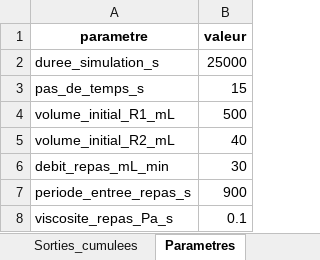
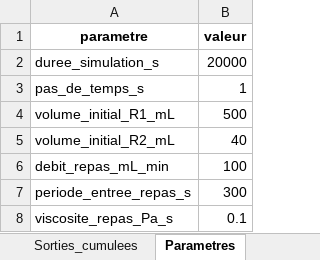
Before and after one commit to lucas44d/RTD_Modelisation, an Excel workbook: data/resultats_simulation.xlsx, sheet Parametres, drawn as a sheet; values as stored, in another font and other column widths than the file's, no borders; the diff names each change by its address in the sheet, - before the commit and + after, or states it on an @@ line.

```diff
--- a/data/resultats_simulation.xlsx (sheet Parametres)
+++ b/data/resultats_simulation.xlsx (sheet Parametres)
-B2 (valeur): 25000
+B2 (valeur): 20000
-B3 (valeur): 15
+B3 (valeur): 1
-B6 (valeur): 30
+B6 (valeur): 100
-B7 (valeur): 900
+B7 (valeur): 300
```
Also changed, not shown: sheet Particules, sheet Sorties_cumulees, sheet F_t, sheet Histogramme_sorties, sheet E_t, sheet Comparaison_taille, 1 more sheet, charts or pictures, 7 other files.
